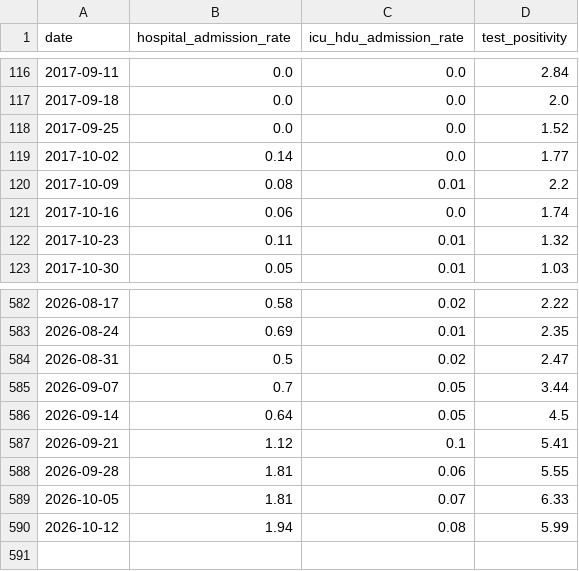
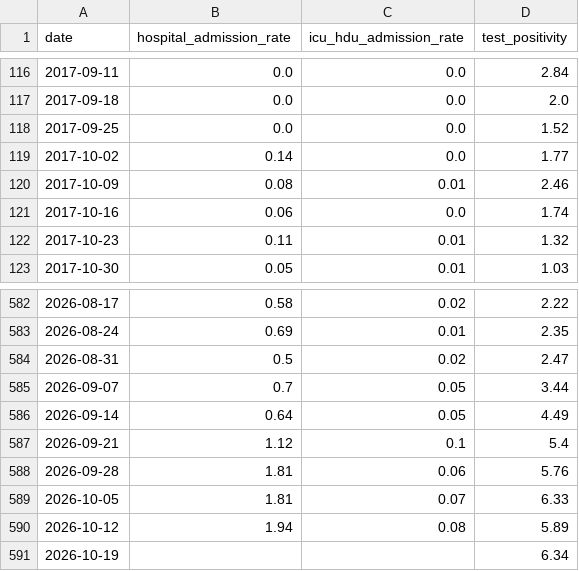
Before and after one commit to abbielgregg/influenza-surveillance-dashboard, a CSV file: data/processed/england_flu_merged.csv, drawn as a sheet; only a part is shown, gaps mark what is left out.

```diff
--- a/data/processed/england_flu_merged.csv
+++ b/data/processed/england_flu_merged.csv
@@ -119,3 +119,3 @@ date,hospital_admission_rate,icu_hdu_admission_rate,test_positivity
 2017-10-02,0.14,0.0,1.77
-2017-10-09,0.08,0.01,2.2
+2017-10-09,0.08,0.01,2.46
 2017-10-16,0.06,0.0,1.74
@@ -585,6 +585,7 @@ date,hospital_admission_rate,icu_hdu_admission_rate,test_positivity
 2026-09-07,0.7,0.05,3.44
-2026-09-14,0.64,0.05,4.5
-2026-09-21,1.12,0.1,5.41
-2026-09-28,1.81,0.06,5.55
+2026-09-14,0.64,0.05,4.49
+2026-09-21,1.12,0.1,5.4
+2026-09-28,1.81,0.06,5.76
 2026-10-05,1.81,0.07,6.33
-2026-10-12,1.94,0.08,5.99
+2026-10-12,1.94,0.08,5.89
+2026-10-19,,,6.34
```
Also changed, not shown: data/processed/east_midlands_flu_merged.csv, data/processed/east_midlands_flu_merged_complete.csv, 3 other files.
